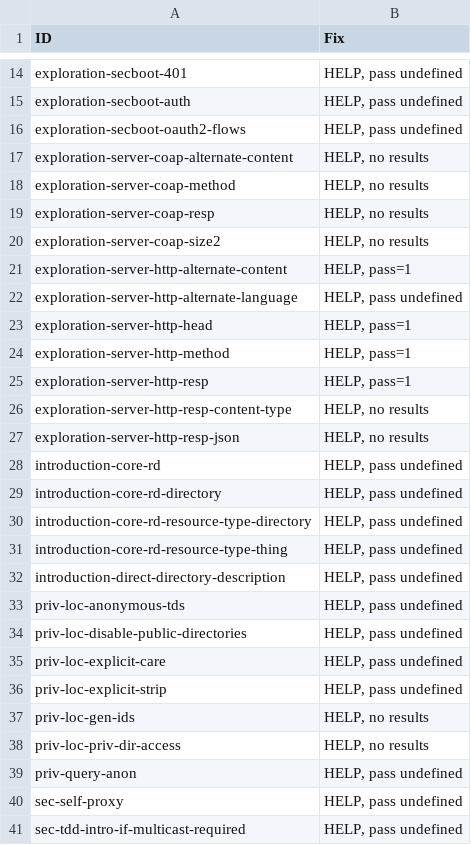
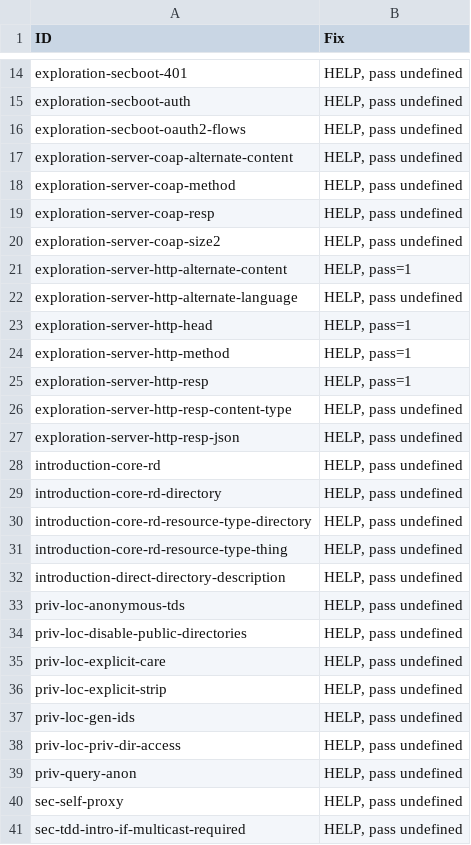
Before and after one commit to w3c/wot-discovery, a CSV file: testing/atrisk.csv, drawn as a sheet; only a part is shown, gaps mark what is left out; the diff covers the shown part only.

```diff
--- a/testing/atrisk.csv
+++ b/testing/atrisk.csv
@@ -16,6 +16,6 @@
 "exploration-secboot-oauth2-flows","HELP, pass undefined"
-"exploration-server-coap-alternate-content","HELP, no results"
-"exploration-server-coap-method","HELP, no results"
-"exploration-server-coap-resp","HELP, no results"
-"exploration-server-coap-size2","HELP, no results"
+"exploration-server-coap-alternate-content","HELP, pass undefined"
+"exploration-server-coap-method","HELP, pass undefined"
+"exploration-server-coap-resp","HELP, pass undefined"
+"exploration-server-coap-size2","HELP, pass undefined"
 "exploration-server-http-alternate-content","HELP, pass=1"
@@ -25,4 +25,4 @@
 "exploration-server-http-resp","HELP, pass=1"
-"exploration-server-http-resp-content-type","HELP, no results"
-"exploration-server-http-resp-json","HELP, no results"
+"exploration-server-http-resp-content-type","HELP, pass undefined"
+"exploration-server-http-resp-json","HELP, pass undefined"
 "introduction-core-rd","HELP, pass undefined"
@@ -36,4 +36,4 @@
 "priv-loc-explicit-strip","HELP, pass undefined"
-"priv-loc-gen-ids","HELP, no results"
-"priv-loc-priv-dir-access","HELP, no results"
+"priv-loc-gen-ids","HELP, pass undefined"
+"priv-loc-priv-dir-access","HELP, pass undefined"
 "priv-query-anon","HELP, pass undefined"
```
Also changed, not shown: 16 edited cells elsewhere in this file, testing/inputs/atrisk.csv, testing/inputs/results/siemens-logilab.csv, 2 other files.
